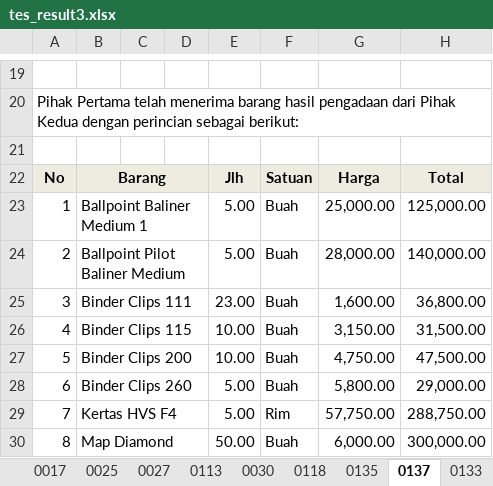
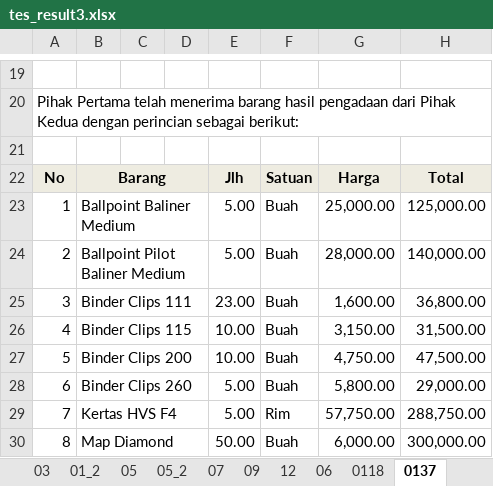
Before and after one commit to jmo0612/Persediaan-PC, an Excel workbook: _appData/tes_result3.xlsx, sheet 0137, drawn as a sheet; only a part is shown, gaps mark what is left out; values as stored, in another font and other column widths than the file's, no borders; charts and pictures not drawn; the diff names each change by its address in the sheet, - before the commit and + after, or states it on an @@ line.

```diff
--- a/_appData/tes_result3.xlsx (sheet 0137)
+++ b/_appData/tes_result3.xlsx (sheet 0137)
+sheet tab: 03
+sheet tab: 01_2
+sheet tab: 05
+sheet tab: 05_2
+sheet tab: 07
+sheet tab: 09
+sheet tab: 12
+sheet tab: 06
-B23: Ballpoint Baliner Medium 1
+B23: Ballpoint Baliner Medium
```
Also changed, not shown: sheet TES_2, sheet 0118, sheet 0014, sheet 0025, sheet 0135, sheet 0007, other sheet tabs, charts or pictures, _appData/mutasi_jadi.xlsx, 2 other files.
